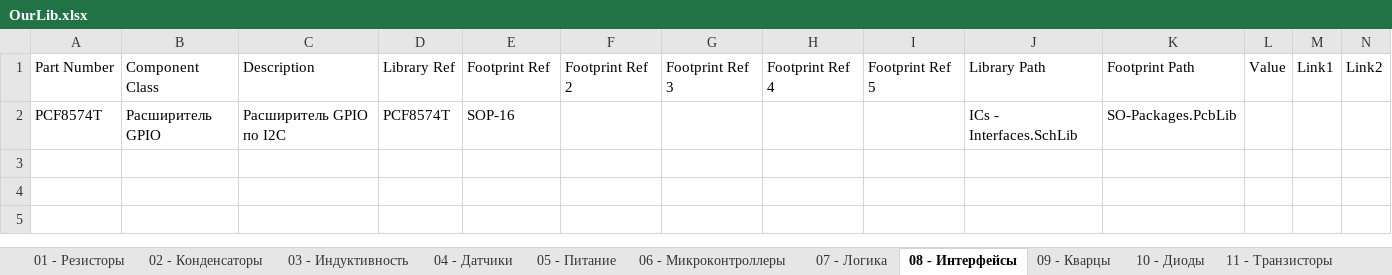
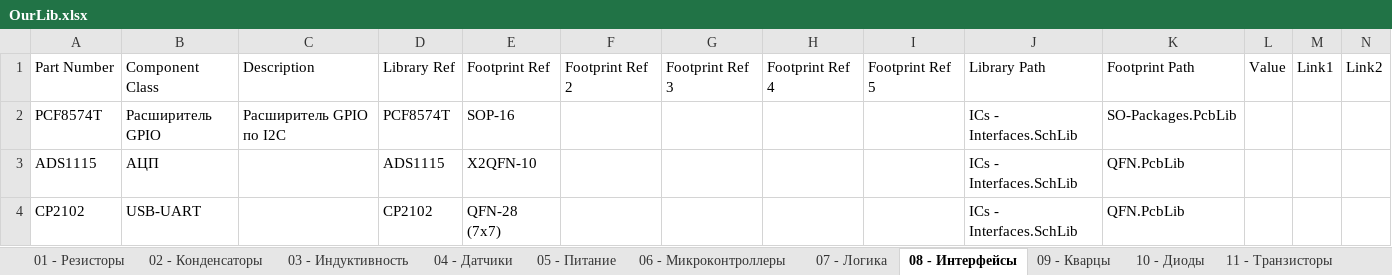
Before and after one commit to siroshy/my-altium-library, an Excel workbook: OurLib.xlsx, sheet 08 - Интерфейсы, drawn as a sheet; values as stored, in another font and other column widths than the file's, no borders; the diff names each change by its address in the sheet, - before the commit and + after, or states it on an @@ line.

```diff
--- a/OurLib.xlsx (sheet 08 - Интерфейсы)
+++ b/OurLib.xlsx (sheet 08 - Интерфейсы)
+row 3: ADS1115 | АЦП |  | ADS1115 | X2QFN-10 |  |  |  |  | ICs - Interfaces.SchLib | QFN.PcbLib
+row 4: CP2102 | USB-UART |  | CP2102 | QFN-28 (7x7) |  |  |  |  | ICs - Interfaces.SchLib | QFN.PcbLib
```
Also changed, not shown: sheet 05 - Питание, 5 other files.
